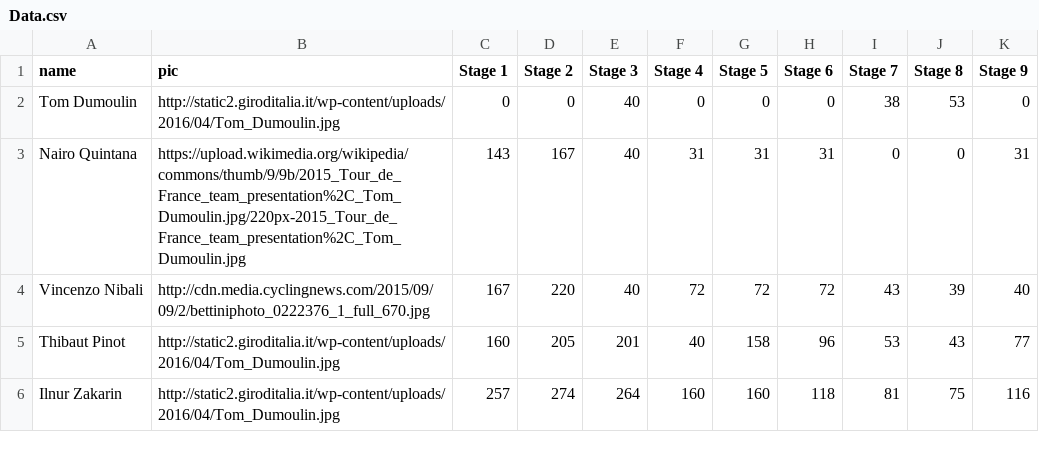
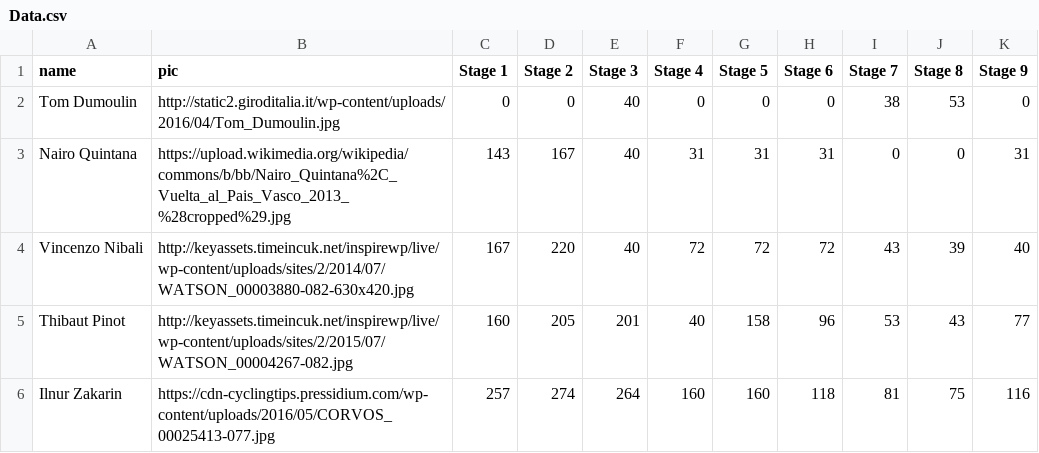
Before and after one commit to scalzadonna/template-horserace, a CSV file: data/Data.csv, drawn as a sheet.

Commit message:
change data

```diff
--- a/data/Data.csv
+++ b/data/Data.csv
@@ -2,5 +2,5 @@ name,pic,Stage 1,Stage 2,Stage 3,Stage 4,Stage 5,Stage 6,Stage 7,Stage 8,Stage 9
 Tom Dumoulin, http://static2.giroditalia.it/wp-content/uploads/2016/04/Tom_Dumoulin.jpg, 0, 0, 40, 0, 0, 0, 38, 53, 0
-Nairo Quintana, https://upload.wikimedia.org/wikipedia/commons/thumb/9/9b/2015_Tour_de_France_team_presentation%2C_Tom_Dumoulin.jpg/220px-2015_Tour_de_France_team_presentation%2C_Tom_Dumoulin.jpg, 143, 167, 40, 31, 31, 31, 0, 0, 31
-Vincenzo Nibali, http://cdn.media.cyclingnews.com/2015/09/09/2/bettiniphoto_0222376_1_full_670.jpg, 167, 220, 40, 72, 72, 72, 43, 39, 40
-Thibaut Pinot, http://static2.giroditalia.it/wp-content/uploads/2016/04/Tom_Dumoulin.jpg, 160, 205, 201, 40, 158, 96, 53, 43, 77
-Ilnur Zakarin, http://static2.giroditalia.it/wp-content/uploads/2016/04/Tom_Dumoulin.jpg, 257, 274, 264, 160, 160, 118, 81, 75, 116
+Nairo Quintana, https://upload.wikimedia.org/wikipedia/commons/b/bb/Nairo_Quintana%2C_Vuelta_al_Pais_Vasco_2013_%28cropped%29.jpg, 143, 167, 40, 31, 31, 31, 0, 0, 31
+Vincenzo Nibali, http://keyassets.timeincuk.net/inspirewp/live/wp-content/uploads/sites/2/2014/07/WATSON_00003880-082-630x420.jpg, 167, 220, 40, 72, 72, 72, 43, 39, 40
+Thibaut Pinot, http://keyassets.timeincuk.net/inspirewp/live/wp-content/uploads/sites/2/2015/07/WATSON_00004267-082.jpg, 160, 205, 201, 40, 158, 96, 53, 43, 77
+Ilnur Zakarin, https://cdn-cyclingtips.pressidium.com/wp-content/uploads/2016/05/CORVOS_00025413-077.jpg, 257, 274, 264, 160, 160, 118, 81, 75, 116
```
Also changed, not shown: 1 other file.
